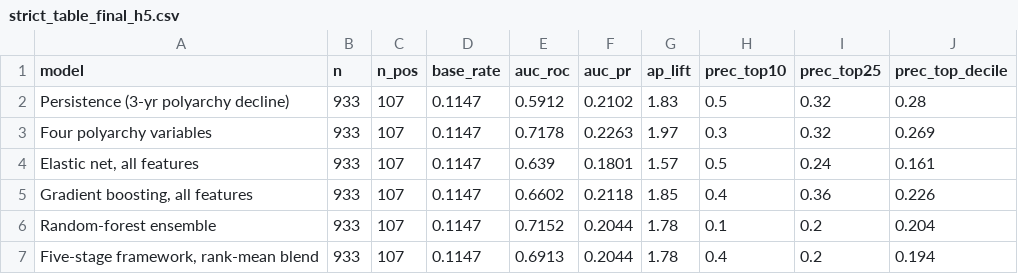
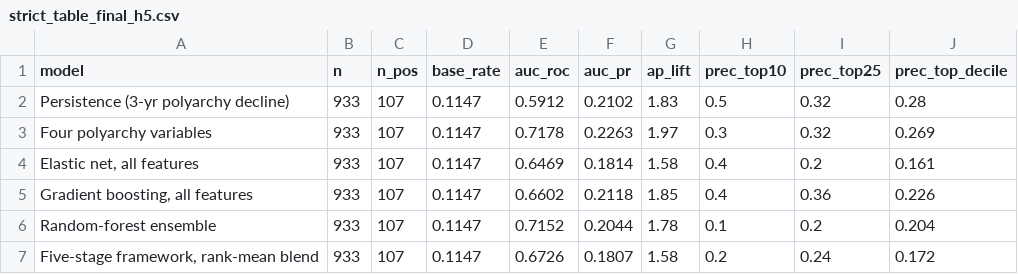
Before and after one commit to Nyxius-Labs/forecasting-autocratization, a CSV file: robustness/strict_table_final_h5.csv, drawn as a sheet.

```diff
--- a/robustness/strict_table_final_h5.csv
+++ b/robustness/strict_table_final_h5.csv
@@ -3,5 +3,5 @@ Persistence (3-yr polyarchy decline),933,107,0.1147,0.5912,0.2102,1.83,0.5,0.32,
 Four polyarchy variables,933,107,0.1147,0.7178,0.2263,1.97,0.3,0.32,0.269
-"Elastic net, all features",933,107,0.1147,0.639,0.1801,1.57,0.5,0.24,0.161
+"Elastic net, all features",933,107,0.1147,0.6469,0.1814,1.58,0.4,0.2,0.161
 "Gradient boosting, all features",933,107,0.1147,0.6602,0.2118,1.85,0.4,0.36,0.226
 Random-forest ensemble,933,107,0.1147,0.7152,0.2044,1.78,0.1,0.2,0.204
-"Five-stage framework, rank-mean blend",933,107,0.1147,0.6913,0.2044,1.78,0.4,0.2,0.194
+"Five-stage framework, rank-mean blend",933,107,0.1147,0.6726,0.1807,1.58,0.2,0.24,0.172
```
Also changed, not shown: 2 other files.
